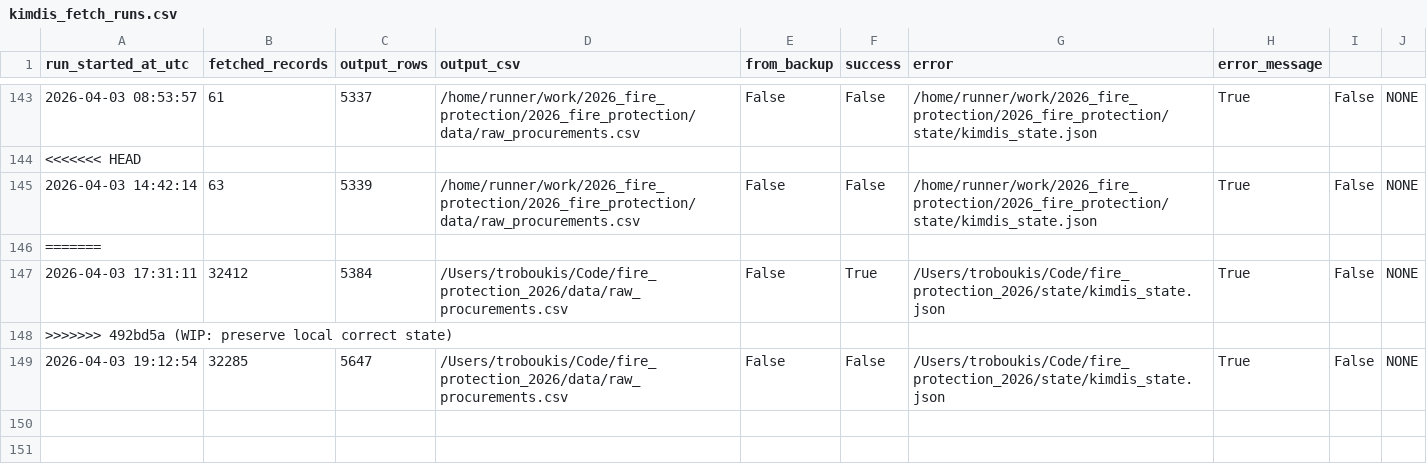
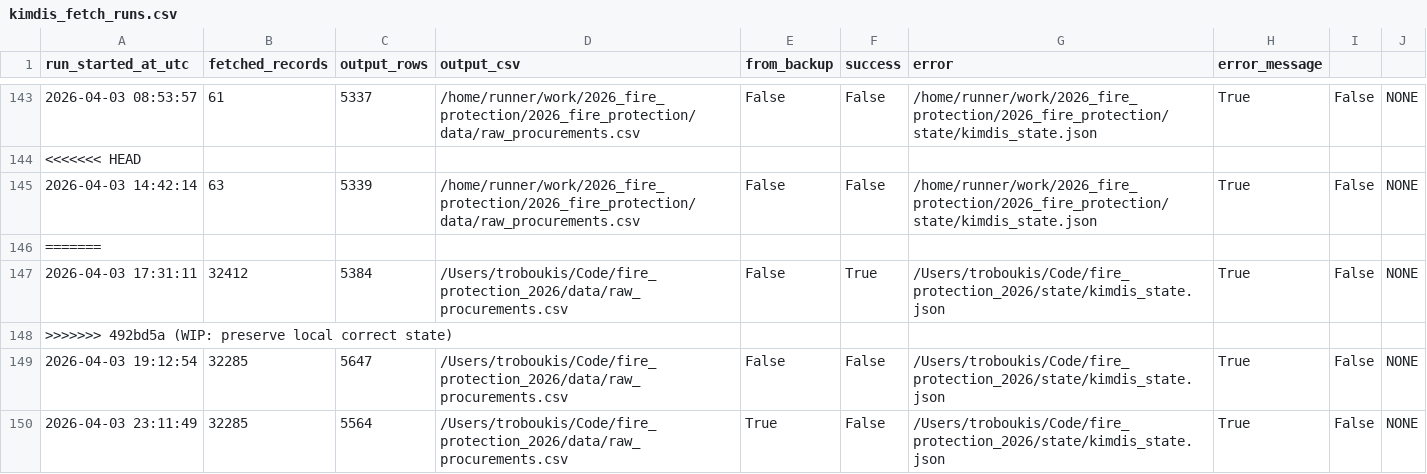
Before and after one commit to troboukis/2026_fire_protection, a CSV file: logs/kimdis_fetch_runs.csv, drawn as a sheet; only a part is shown, gaps mark what is left out.

```diff
--- a/logs/kimdis_fetch_runs.csv
+++ b/logs/kimdis_fetch_runs.csv
@@ -149 +149,2 @@ run_started_at_utc,fetched_records,output_rows,output_csv,from_backup,success,er
 2026-04-03 19:12:54,32285,5647,/Users/troboukis/Code/fire_protection_2026/data/raw_procurements.csv,False,False,/Users/troboukis/Code/fire_protection_2026/state/kimdis_state.json,True,False,NONE
+2026-04-03 23:11:49,32285,5564,/Users/troboukis/Code/fire_protection_2026/data/raw_procurements.csv,True,False,/Users/troboukis/Code/fire_protection_2026/state/kimdis_state.json,True,False,NONE
```
Also changed, not shown: 13 other files.
